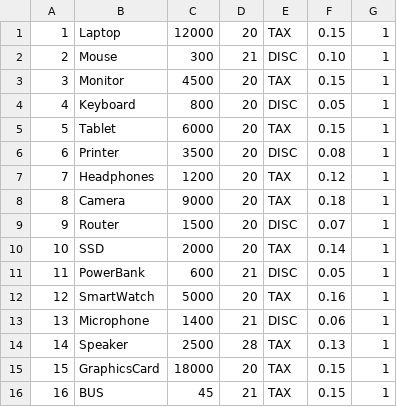
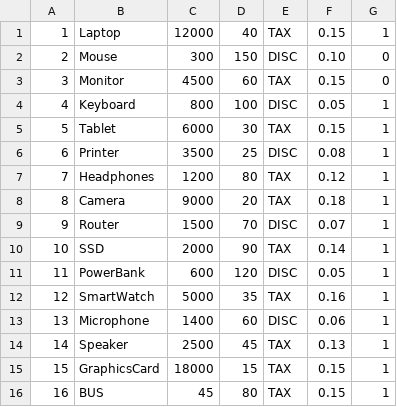
Before and after one commit to ScholarSphinx/Comp315-Project, a CSV file: Assets/inventory_editable.csv, drawn as a sheet.

Commit message:
Changed inventory starting value because of conflict with logs

```diff
--- a/Assets/inventory_editable.csv
+++ b/Assets/inventory_editable.csv
@@ -1,16 +1,16 @@
-1,Laptop,12000,20,TAX,0.15,1
-2,Mouse,300,21,DISC,0.10,1
-3,Monitor,4500,20,TAX,0.15,1
-4,Keyboard,800,20,DISC,0.05,1
-5,Tablet,6000,20,TAX,0.15,1
-6,Printer,3500,20,DISC,0.08,1
-7,Headphones,1200,20,TAX,0.12,1
+1,Laptop,12000,40,TAX,0.15,1
+2,Mouse,300,150,DISC,0.10,0
+3,Monitor,4500,60,TAX,0.15,0
+4,Keyboard,800,100,DISC,0.05,1
+5,Tablet,6000,30,TAX,0.15,1
+6,Printer,3500,25,DISC,0.08,1
+7,Headphones,1200,80,TAX,0.12,1
 8,Camera,9000,20,TAX,0.18,1
-9,Router,1500,20,DISC,0.07,1
-10,SSD,2000,20,TAX,0.14,1
-11,PowerBank,600,21,DISC,0.05,1
-12,SmartWatch,5000,20,TAX,0.16,1
-13,Microphone,1400,21,DISC,0.06,1
-14,Speaker,2500,28,TAX,0.13,1
-15,GraphicsCard,18000,20,TAX,0.15,1
-16,BUS,45,21,TAX,0.15,1
+9,Router,1500,70,DISC,0.07,1
+10,SSD,2000,90,TAX,0.14,1
+11,PowerBank,600,120,DISC,0.05,1
+12,SmartWatch,5000,35,TAX,0.16,1
+13,Microphone,1400,60,DISC,0.06,1
+14,Speaker,2500,45,TAX,0.13,1
+15,GraphicsCard,18000,15,TAX,0.15,1
+16,BUS,45,80,TAX,0.15,1
```
